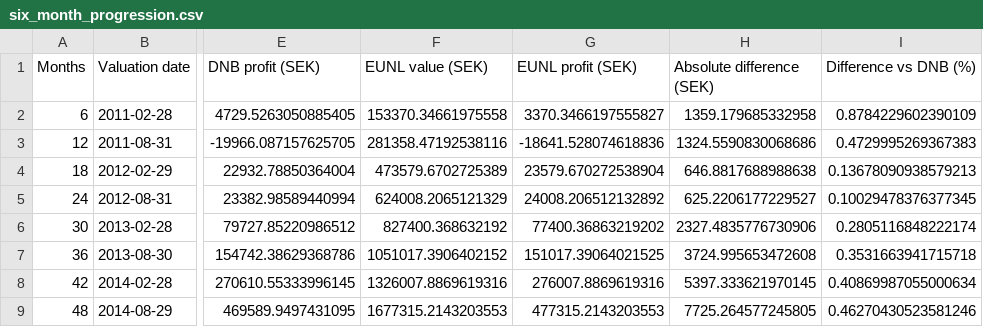
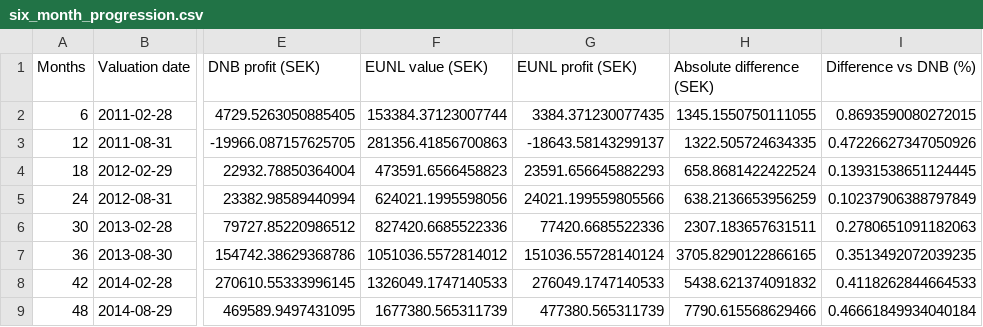
Before and after one commit to Davide-Zamboni/Swedish-Brokers-Comparison, a CSV file: data/six_month_progression.csv, drawn as a sheet; only a part is shown, gaps mark what is left out; the diff covers the shown part only; the diff names each change by its address in the sheet, - before the commit and + after, or states it on an @@ line.

```diff
--- a/data/six_month_progression.csv
+++ b/data/six_month_progression.csv
-F2 (EUNL value (SEK)): 153370.34661975558
+F2 (EUNL value (SEK)): 153384.37123007744
-G2 (EUNL profit (SEK)): 3370.3466197555827
+G2 (EUNL profit (SEK)): 3384.371230077435
-H2 (Absolute difference (SEK)): 1359.179685332958
+H2 (Absolute difference (SEK)): 1345.1550750111055
-I2 (Difference vs DNB (%)): 0.8784229602390109
+I2 (Difference vs DNB (%)): 0.8693590080272015
-F3 (EUNL value (SEK)): 281358.47192538116
+F3 (EUNL value (SEK)): 281356.41856700863
-G3 (EUNL profit (SEK)): -18641.528074618836
+G3 (EUNL profit (SEK)): -18643.58143299137
-H3 (Absolute difference (SEK)): 1324.5590830068686
+H3 (Absolute difference (SEK)): 1322.505724634335
-I3 (Difference vs DNB (%)): 0.4729995269367383
+I3 (Difference vs DNB (%)): 0.47226627347050926
-F4 (EUNL value (SEK)): 473579.6702725389
+F4 (EUNL value (SEK)): 473591.6566458823
-G4 (EUNL profit (SEK)): 23579.670272538904
+G4 (EUNL profit (SEK)): 23591.656645882293
-H4 (Absolute difference (SEK)): 646.8817688988638
+H4 (Absolute difference (SEK)): 658.8681422422524
-I4 (Difference vs DNB (%)): 0.13678090938579213
+I4 (Difference vs DNB (%)): 0.13931538651124445
-F5 (EUNL value (SEK)): 624008.2065121329
+F5 (EUNL value (SEK)): 624021.1995598056
-G5 (EUNL profit (SEK)): 24008.206512132892
+G5 (EUNL profit (SEK)): 24021.199559805566
-H5 (Absolute difference (SEK)): 625.2206177229527
+H5 (Absolute difference (SEK)): 638.2136653956259
-I5 (Difference vs DNB (%)): 0.10029478376377345
+I5 (Difference vs DNB (%)): 0.10237906388797849
-F6 (EUNL value (SEK)): 827400.368632192
+F6 (EUNL value (SEK)): 827420.6685522336
-G6 (EUNL profit (SEK)): 77400.36863219202
+G6 (EUNL profit (SEK)): 77420.6685522336
-H6 (Absolute difference (SEK)): 2327.4835776730906
+H6 (Absolute difference (SEK)): 2307.183657631511
-I6 (Difference vs DNB (%)): 0.2805116848222174
+I6 (Difference vs DNB (%)): 0.2780651091182063
-F7 (EUNL value (SEK)): 1051017.3906402152
+F7 (EUNL value (SEK)): 1051036.5572814012
-G7 (EUNL profit (SEK)): 151017.39064021525
+G7 (EUNL profit (SEK)): 151036.55728140124
-H7 (Absolute difference (SEK)): 3724.995653472608
+H7 (Absolute difference (SEK)): 3705.8290122866165
-I7 (Difference vs DNB (%)): 0.3531663941715718
+I7 (Difference vs DNB (%)): 0.3513492072039235
-F8 (EUNL value (SEK)): 1326007.8869619316
+F8 (EUNL value (SEK)): 1326049.1747140533
-G8 (EUNL profit (SEK)): 276007.8869619316
+G8 (EUNL profit (SEK)): 276049.1747140533
-H8 (Absolute difference (SEK)): 5397.333621970145
+H8 (Absolute difference (SEK)): 5438.621374091832
-I8 (Difference vs DNB (%)): 0.40869987055000634
+I8 (Difference vs DNB (%)): 0.4118262844664533
-F9 (EUNL value (SEK)): 1677315.2143203553
+F9 (EUNL value (SEK)): 1677380.565311739
-G9 (EUNL profit (SEK)): 477315.2143203553
+G9 (EUNL profit (SEK)): 477380.565311739
-H9 (Absolute difference (SEK)): 7725.264577245805
+H9 (Absolute difference (SEK)): 7790.615568629466
-I9 (Difference vs DNB (%)): 0.46270430523581246
+I9 (Difference vs DNB (%)): 0.46661849934040184
```
Also changed, not shown: 96 edited cells elsewhere in this file, data/cost_breakdown.csv, data/monthly_investment_results.csv, 9 other files.
